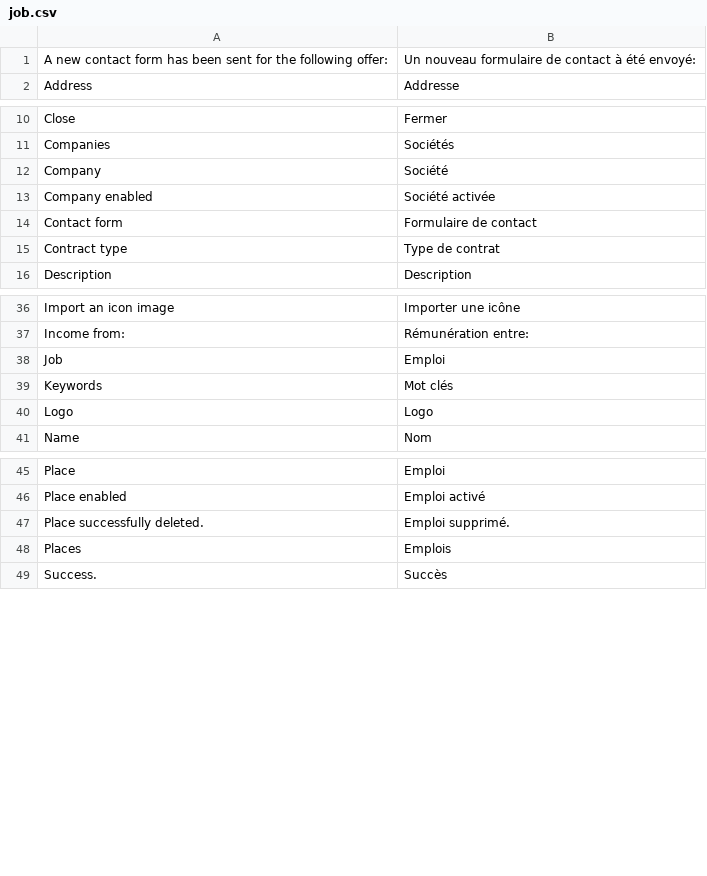
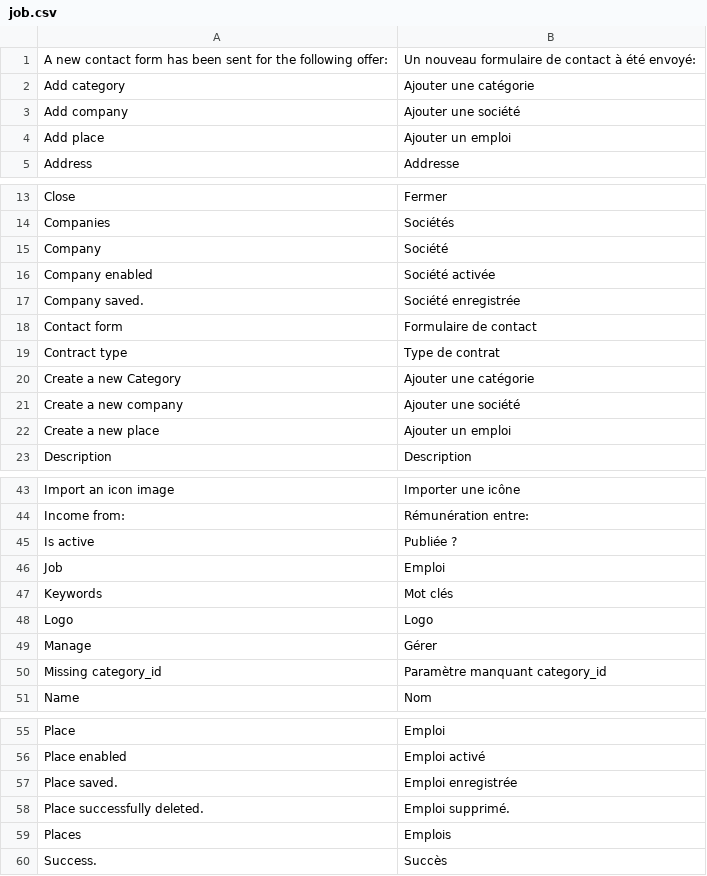
Before and after one commit to Xtraball/siberian-module-skeleton, a CSV file: resources/translations/fr/job.csv, drawn as a sheet; only a part is shown, gaps mark what is left out; the diff covers the shown part only; the diff names each change by its address in the sheet, - before the commit and + after, or states it on an @@ line.

Commit message:
feat: edit place, company, create place, save contact message, fix pull to refresh/load more fix templates, nav

```diff
--- a/resources/translations/fr/job.csv
+++ b/resources/translations/fr/job.csv
+row 2: Add category | Ajouter une catégorie
+row 3: Add company | Ajouter une société
+row 4: Add place | Ajouter un emploi
+row 17: Company saved. | Société enregistrée
+row 20: Create a new Category | Ajouter une catégorie
+row 21: Create a new company | Ajouter une société
+row 22: Create a new place | Ajouter un emploi
+row 45: Is active | Publiée ?
+row 49: Manage | Gérer
+row 50: Missing category_id | Paramètre manquant category_id
+row 57: Place saved. | Emploi enregistrée
```
Also changed, not shown: 2 added rows elsewhere in this file, resources/translations/default/job.csv, 20 other files.
